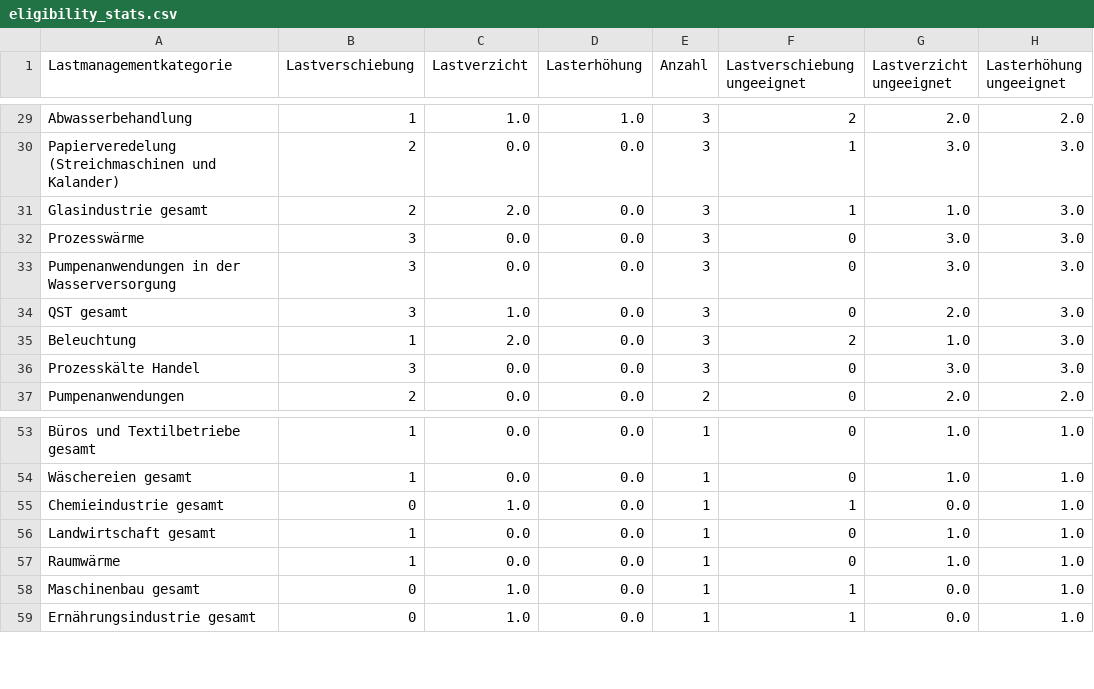
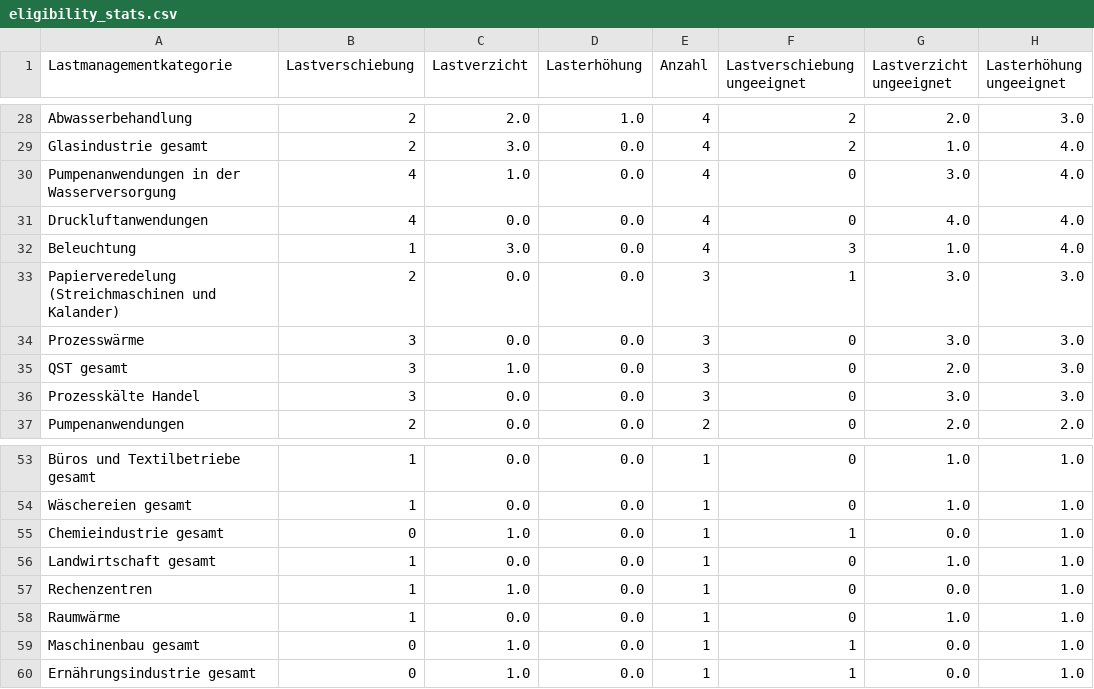
Before and after one commit to jokochems/DR_Potentials, a CSV file: inputs/eligibility_stats.csv, drawn as a sheet; only a part is shown, gaps mark what is left out; removed rows and columns are numbered as before the commit, all else as after; the diff covers the shown part only; the diff names each change by its address in the sheet, - before the commit and + after, or states it on an @@ line.

```diff
--- a/inputs/eligibility_stats.csv
+++ b/inputs/eligibility_stats.csv
-B28 (Lastverschiebung): 1
+B28 (Lastverschiebung): 2
-C28 (Lastverzicht): 1.0
+C28 (Lastverzicht): 2.0
-E28 (Anzahl): 3
+E28 (Anzahl): 4
-H28 (Lasterhöhung ungeeignet): 2.0
+H28 (Lasterhöhung ungeeignet): 3.0
+row 29: Glasindustrie gesamt | 2 | 3.0 | 0.0 | 4 | 2 | 1.0 | 4.0
+row 30: Pumpenanwendungen in der Wasserversorgung | 4 | 1.0 | 0.0 | 4 | 0 | 3.0 | 4.0
@@ row 25 moved to row 31: Druckluftanwendungen @@
+row 32: Beleuchtung | 1 | 3.0 | 0.0 | 4 | 3 | 1.0 | 4.0
-row 31: Glasindustrie gesamt | 2 | 2.0 | 0.0 | 3 | 1 | 1.0 | 3.0
-row 33: Pumpenanwendungen in der Wasserversorgung | 3 | 0.0 | 0.0 | 3 | 0 | 3.0 | 3.0
-row 35: Beleuchtung | 1 | 2.0 | 0.0 | 3 | 2 | 1.0 | 3.0
+row 57: Rechenzentren | 1 | 1.0 | 0.0 | 1 | 0 | 0.0 | 1.0
```
Also changed, not shown: 3 added rows, 3 removed rows, 5 moved rows and 32 edited cells elsewhere in this file, inputs/remaining_categories.csv, 1 other file.
